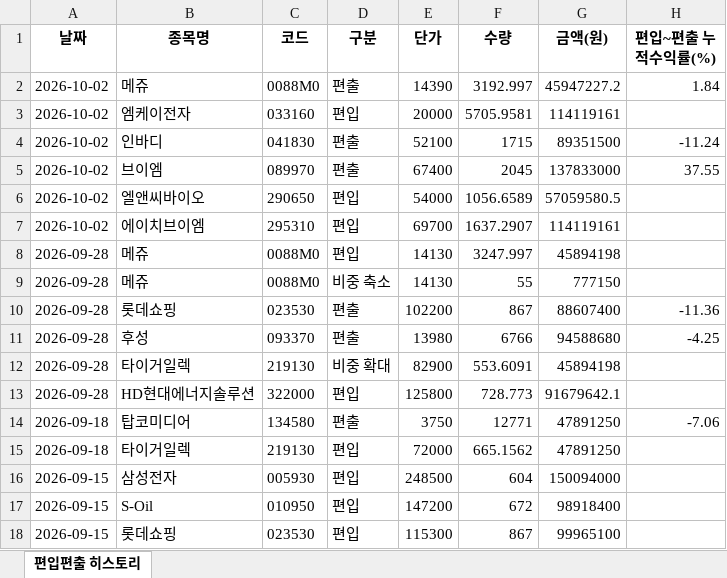
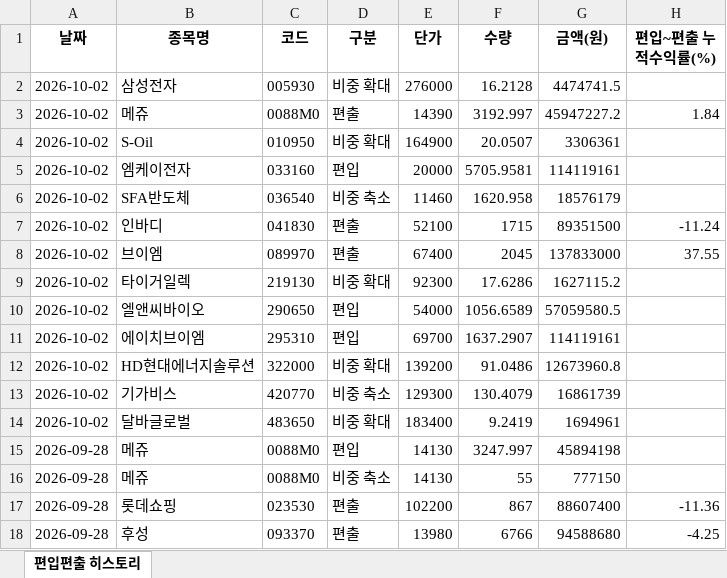
Before and after one commit to joonhakkim/liquidity-dashboard, an Excel workbook: docs/downloads/my_mp_history.xlsx, sheet 편입편출 히스토리, drawn as a sheet; only a part is shown; the shorter side is filled out with more unchanged rows; values as stored, in another font and other column widths than the file's, no borders; the diff names each change by its address in the sheet, - before the commit and + after, or states it on an @@ line.

```diff
--- a/docs/downloads/my_mp_history.xlsx (sheet 편입편출 히스토리)
+++ b/docs/downloads/my_mp_history.xlsx (sheet 편입편출 히스토리)
+row 2: 2026-10-02 | 삼성전자 | 005930 | 비중 확대 | 276000 | 16.2128 | 4474741.5
+row 4: 2026-10-02 | S-Oil | 010950 | 비중 확대 | 164900 | 20.0507 | 3306361
+row 6: 2026-10-02 | SFA반도체 | 036540 | 비중 축소 | 11460 | 1620.958 | 18576179
+row 9: 2026-10-02 | 타이거일렉 | 219130 | 비중 확대 | 92300 | 17.6286 | 1627115.2
+row 12: 2026-10-02 | HD현대에너지솔루션 | 322000 | 비중 확대 | 139200 | 91.0486 | 12673960.8
+row 13: 2026-10-02 | 기가비스 | 420770 | 비중 축소 | 129300 | 130.4079 | 16861739
+row 14: 2026-10-02 | 달바글로벌 | 483650 | 비중 확대 | 183400 | 9.2419 | 1694961
```
Also changed, not shown: 2 other files.
